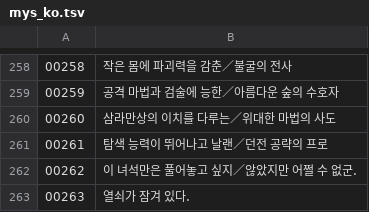
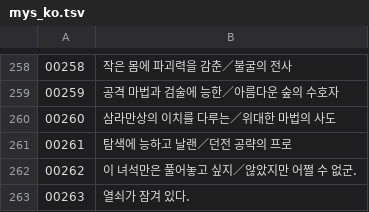
Before and after one commit to hospi0/mystara-kr-patch, a TSV file: work/text/ko/mys_ko.tsv, drawn as a sheet; only a part is shown, gaps mark what is left out.

```diff
--- a/work/text/ko/mys_ko.tsv
+++ b/work/text/ko/mys_ko.tsv
@@ -260,3 +260,3 @@
 00260	삼라만상의 이치를 다루는／위대한 마법의 사도
-00261	탐색 능력이 뛰어나고 날랜／던전 공략의 프로
+00261	탐색에 능하고 날랜／던전 공략의 프로
 00262	이 녀석만은 풀어놓고 싶지／않았지만 어쩔 수 없군.
```
Also changed, not shown: work/text/ko/tod_ko.tsv, work/text/tsv_ko/mys_002.tsv, 13 other files.
